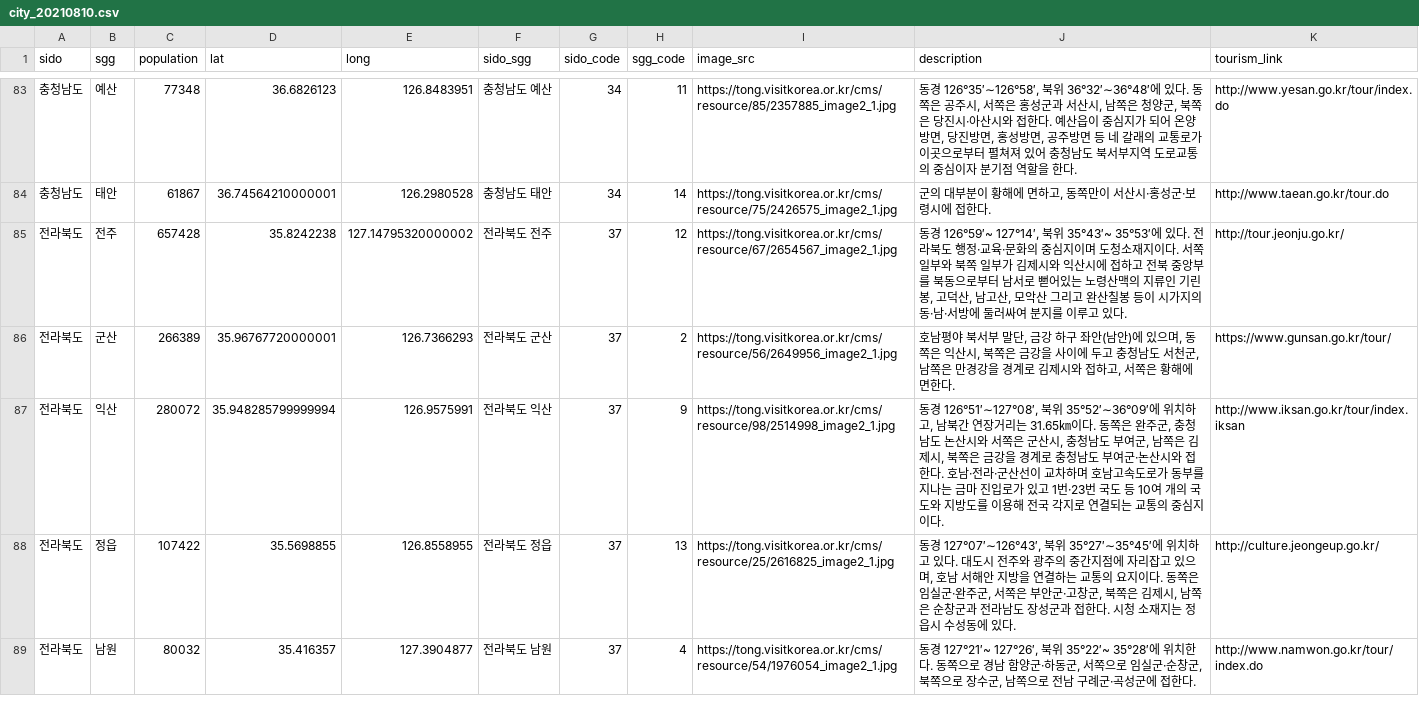
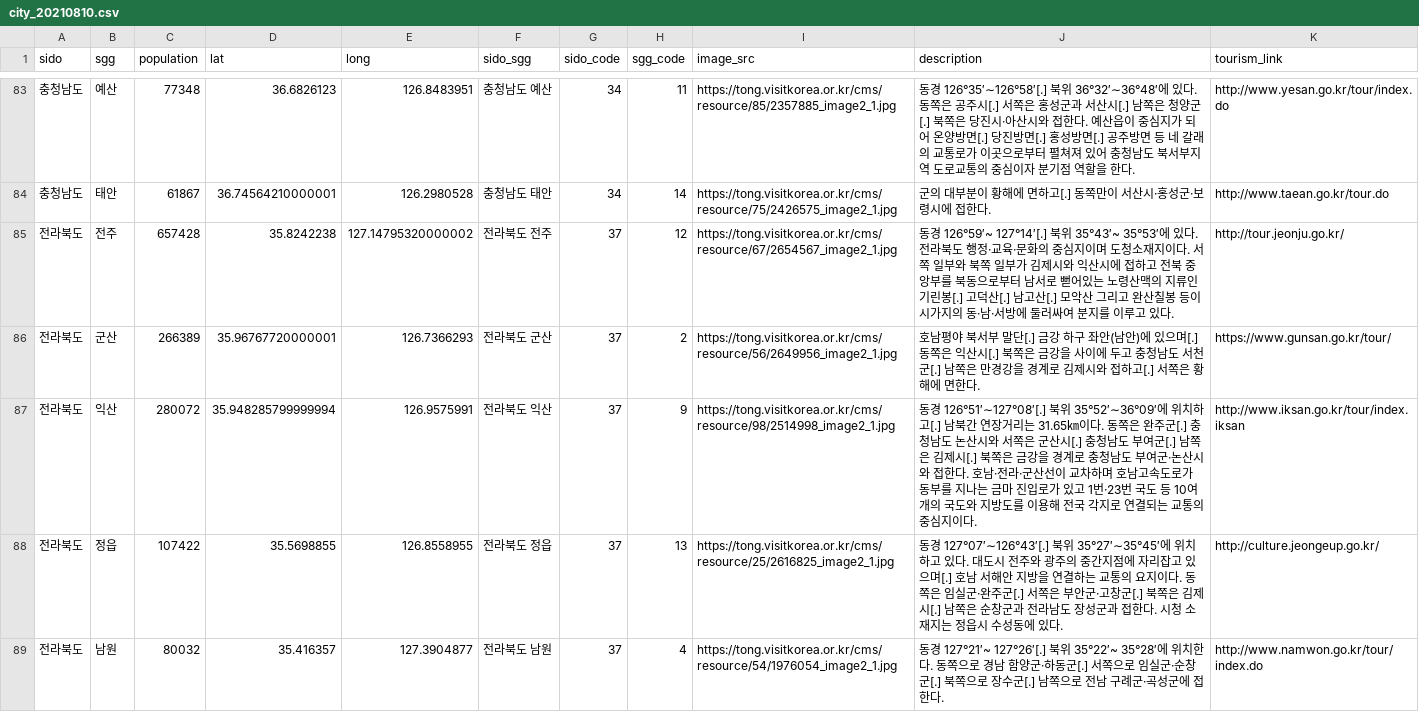
Before and after one commit to forrestpark/adonde.kr, a CSV file: data/city/city_20210810.csv, drawn as a sheet; only a part is shown, gaps mark what is left out; the diff covers the shown part only.

Commit message:
successfully added description and tourism link attributes to city table

```diff
--- a/data/city/city_20210810.csv
+++ b/data/city/city_20210810.csv
@@ -83,7 +83,7 @@ sido,sgg,population,lat,long,sido_sgg,sido_code,sgg_code,image_src,description,t
-충청남도,예산,77348,36.6826123,126.8483951,충청남도 예산,34,11,https://tong.visitkorea.or.kr/cms/resource/85/2357885_image2_1.jpg,"동경 126°35′∼126°58′, 북위 36°32′∼36°48′에 있다. 동쪽은 공주시, 서쪽은 홍성군과 서산시, 남쪽은 청양군, 북쪽은 당진시·아산시와 접한다. 예산읍이 중심지가 되어 온양방면, 당진방면, 홍성방면, 공주방면 등 네 갈래의 교통로가 이곳으로부터 펼쳐져 있어 충청남도 북서부지역 도로교통의 중심이자 분기점 역할을 한다.",http://www.yesan.go.kr/tour/index.do
-충청남도,태안,61867,36.74564210000001,126.2980528,충청남도 태안,34,14,https://tong.visitkorea.or.kr/cms/resource/75/2426575_image2_1.jpg,"군의 대부분이 황해에 면하고, 동쪽만이 서산시·홍성군·보령시에 접한다.",http://www.taean.go.kr/tour.do
-전라북도,전주,657428,35.8242238,127.14795320000002,전라북도 전주,37,12,https://tong.visitkorea.or.kr/cms/resource/67/2654567_image2_1.jpg,"동경 126°59′~ 127°14′, 북위 35°43′~ 35°53′에 있다. 전라북도 행정·교육·문화의 중심지이며 도청소재지이다. 서쪽 일부와 북쪽 일부가 김제시와 익산시에 접하고 전북 중앙부를 북동으로부터 남서로 뻗어있는 노령산맥의 지류인 기린봉, 고덕산, 남고산, 모악산 그리고 완산칠봉 등이 시가지의 동·남·서방에 둘러싸여 분지를 이루고 있다.",http://tour.jeonju.go.kr/
-전라북도,군산,266389,35.96767720000001,126.7366293,전라북도 군산,37,2,https://tong.visitkorea.or.kr/cms/resource/56/2649956_image2_1.jpg,"호남평야 북서부 말단, 금강 하구 좌안(남안)에 있으며, 동쪽은 익산시, 북쪽은 금강을 사이에 두고 충청남도 서천군, 남쪽은 만경강을 경계로 김제시와 접하고, 서쪽은 황해에 면한다.",https://www.gunsan.go.kr/tour/
-전라북도,익산,280072,35.948285799999994,126.9575991,전라북도 익산,37,9,https://tong.visitkorea.or.kr/cms/resource/98/2514998_image2_1.jpg,"동경 126°51′∼127°08′, 북위 35°52′∼36°09′에 위치하고, 남북간 연장거리는 31.65㎞이다. 동쪽은 완주군, 충청남도 논산시와 서쪽은 군산시, 충청남도 부여군, 남쪽은 김제시, 북쪽은 금강을 경계로 충청남도 부여군·논산시와 접한다. 호남·전라·군산선이 교차하며 호남고속도로가 동부를 지나는 금마 진입로가 있고 1번·23번 국도 등 10여 개의 국도와 지방도를 이용해 전국 각지로 연결되는 교통의 중심지이다.",http://www.iksan.go.kr/tour/index.iksan
-전라북도,정읍,107422,35.5698855,126.8558955,전라북도 정읍,37,13,https://tong.visitkorea.or.kr/cms/resource/25/2616825_image2_1.jpg,"동경 127°07′∼126°43′, 북위 35°27′∼35°45′에 위치하고 있다. 대도시 전주와 광주의 중간지점에 자리잡고 있으며, 호남 서해안 지방을 연결하는 교통의 요지이다. 동쪽은 임실군·완주군, 서쪽은 부안군·고창군, 북쪽은 김제시, 남쪽은 순창군과 전라남도 장성군과 접한다. 시청 소재지는 정읍시 수성동에 있다.",http://culture.jeongeup.go.kr/
-전라북도,남원,80032,35.416357,127.3904877,전라북도 남원,37,4,https://tong.visitkorea.or.kr/cms/resource/54/1976054_image2_1.jpg,"동경 127°21′~ 127°26′, 북위 35°22′~ 35°28′에 위치한다. 동쪽으로 경남 함양군·하동군, 서쪽으로 임실군·순창군, 북쪽으로 장수군, 남쪽으로 전남 구례군·곡성군에 접한다.",http://www.namwon.go.kr/tour/index.do
+충청남도,예산,77348,36.6826123,126.8483951,충청남도 예산,34,11,https://tong.visitkorea.or.kr/cms/resource/85/2357885_image2_1.jpg,동경 126°35′∼126°58′[.] 북위 36°32′∼36°48′에 있다. 동쪽은 공주시[.] 서쪽은 홍성군과 서산시[.] 남쪽은 청양군[.] 북쪽은 당진시·아산시와 접한다. 예산읍이 중심지가 되어 온양방면[.] 당진방면[.] 홍성방면[.] 공주방면 등 네 갈래의 교통로가 이곳으로부터 펼쳐져 있어 충청남도 북서부지역 도로교통의 중심이자 분기점 역할을 한다.,http://www.yesan.go.kr/tour/index.do
+충청남도,태안,61867,36.74564210000001,126.2980528,충청남도 태안,34,14,https://tong.visitkorea.or.kr/cms/resource/75/2426575_image2_1.jpg,군의 대부분이 황해에 면하고[.] 동쪽만이 서산시·홍성군·보령시에 접한다.,http://www.taean.go.kr/tour.do
+전라북도,전주,657428,35.8242238,127.14795320000002,전라북도 전주,37,12,https://tong.visitkorea.or.kr/cms/resource/67/2654567_image2_1.jpg,동경 126°59′~ 127°14′[.] 북위 35°43′~ 35°53′에 있다. 전라북도 행정·교육·문화의 중심지이며 도청소재지이다. 서쪽 일부와 북쪽 일부가 김제시와 익산시에 접하고 전북 중앙부를 북동으로부터 남서로 뻗어있는 노령산맥의 지류인 기린봉[.] 고덕산[.] 남고산[.] 모악산 그리고 완산칠봉 등이 시가지의 동·남·서방에 둘러싸여 분지를 이루고 있다.,http://tour.jeonju.go.kr/
+전라북도,군산,266389,35.96767720000001,126.7366293,전라북도 군산,37,2,https://tong.visitkorea.or.kr/cms/resource/56/2649956_image2_1.jpg,호남평야 북서부 말단[.] 금강 하구 좌안(남안)에 있으며[.] 동쪽은 익산시[.] 북쪽은 금강을 사이에 두고 충청남도 서천군[.] 남쪽은 만경강을 경계로 김제시와 접하고[.] 서쪽은 황해에 면한다.,https://www.gunsan.go.kr/tour/
+전라북도,익산,280072,35.948285799999994,126.9575991,전라북도 익산,37,9,https://tong.visitkorea.or.kr/cms/resource/98/2514998_image2_1.jpg,동경 126°51′∼127°08′[.] 북위 35°52′∼36°09′에 위치하고[.] 남북간 연장거리는 31.65㎞이다. 동쪽은 완주군[.] 충청남도 논산시와 서쪽은 군산시[.] 충청남도 부여군[.] 남쪽은 김제시[.] 북쪽은 금강을 경계로 충청남도 부여군·논산시와 접한다. 호남·전라·군산선이 교차하며 호남고속도로가 동부를 지나는 금마 진입로가 있고 1번·23번 국도 등 10여 개의 국도와 지방도를 이용해 전국 각지로 연결되는 교통의 중심지이다.,http://www.iksan.go.kr/tour/index.iksan
+전라북도,정읍,107422,35.5698855,126.8558955,전라북도 정읍,37,13,https://tong.visitkorea.or.kr/cms/resource/25/2616825_image2_1.jpg,동경 127°07′∼126°43′[.] 북위 35°27′∼35°45′에 위치하고 있다. 대도시 전주와 광주의 중간지점에 자리잡고 있으며[.] 호남 서해안 지방을 연결하는 교통의 요지이다. 동쪽은 임실군·완주군[.] 서쪽은 부안군·고창군[.] 북쪽은 김제시[.] 남쪽은 순창군과 전라남도 장성군과 접한다. 시청 소재지는 정읍시 수성동에 있다.,http://culture.jeongeup.go.kr/
+전라북도,남원,80032,35.416357,127.3904877,전라북도 남원,37,4,https://tong.visitkorea.or.kr/cms/resource/54/1976054_image2_1.jpg,동경 127°21′~ 127°26′[.] 북위 35°22′~ 35°28′에 위치한다. 동쪽으로 경남 함양군·하동군[.] 서쪽으로 임실군·순창군[.] 북쪽으로 장수군[.] 남쪽으로 전남 구례군·곡성군에 접한다.,http://www.namwon.go.kr/tour/index.do
```
Also changed, not shown: 154 edited cells elsewhere in this file, 4 other files.
